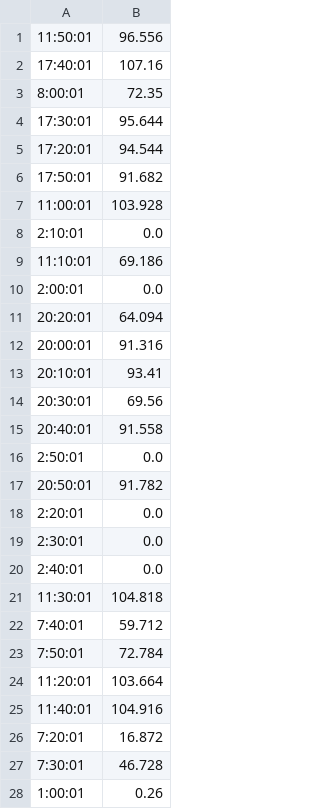
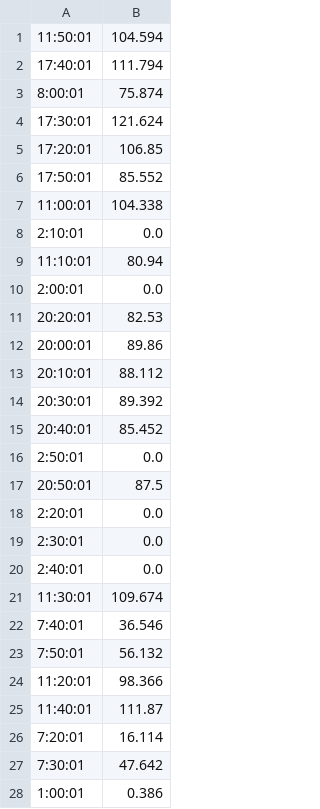
Before and after one commit to sachinsurfs/traffic-qlearning, a CSV file: without_training.csv, drawn as a sheet; only a part is shown; the diff covers the shown part only.

```diff
--- a/without_training.csv
+++ b/without_training.csv
@@ -1,18 +1,18 @@
-"11:50:01",96.556
-"17:40:01",107.16
-"8:00:01",72.35
-"17:30:01",95.644
-"17:20:01",94.544
-"17:50:01",91.682
-"11:00:01",103.928
+"11:50:01",104.594
+"17:40:01",111.794
+"8:00:01",75.874
+"17:30:01",121.624
+"17:20:01",106.85
+"17:50:01",85.552
+"11:00:01",104.338
 "2:10:01",0.0
-"11:10:01",69.186
+"11:10:01",80.94
 "2:00:01",0.0
-"20:20:01",64.094
-"20:00:01",91.316
-"20:10:01",93.41
-"20:30:01",69.56
-"20:40:01",91.558
+"20:20:01",82.53
+"20:00:01",89.86
+"20:10:01",88.112
+"20:30:01",89.392
+"20:40:01",85.452
 "2:50:01",0.0
-"20:50:01",91.782
+"20:50:01",87.5
 "2:20:01",0.0
@@ -20,9 +20,9 @@
 "2:40:01",0.0
-"11:30:01",104.818
-"7:40:01",59.712
-"7:50:01",72.784
-"11:20:01",103.664
-"11:40:01",104.916
-"7:20:01",16.872
-"7:30:01",46.728
-"1:00:01",0.26
+"11:30:01",109.674
+"7:40:01",36.546
+"7:50:01",56.132
+"11:20:01",98.366
+"11:40:01",111.87
+"7:20:01",16.114
+"7:30:01",47.642
+"1:00:01",0.386
```
Also changed, not shown: 111 edited cells elsewhere in this file, with_training.csv, 3 other files.
